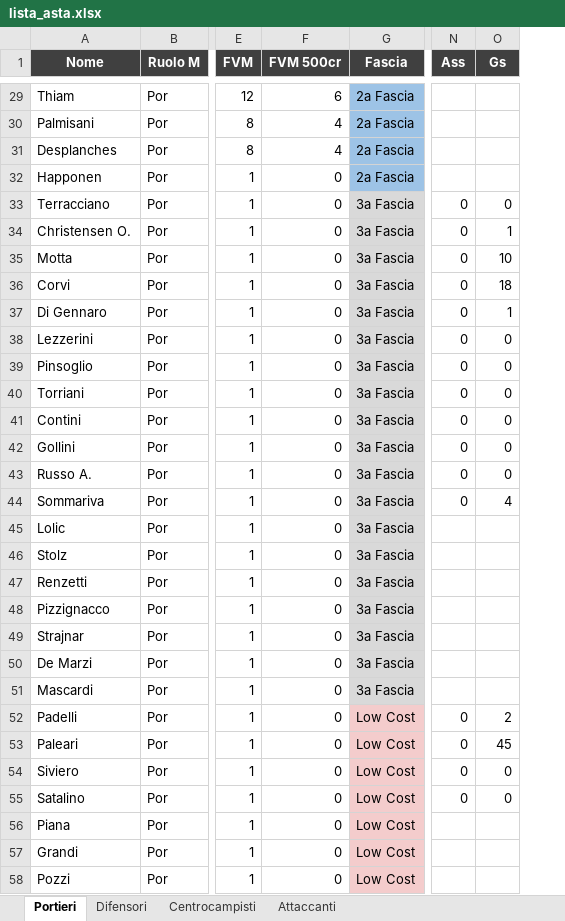
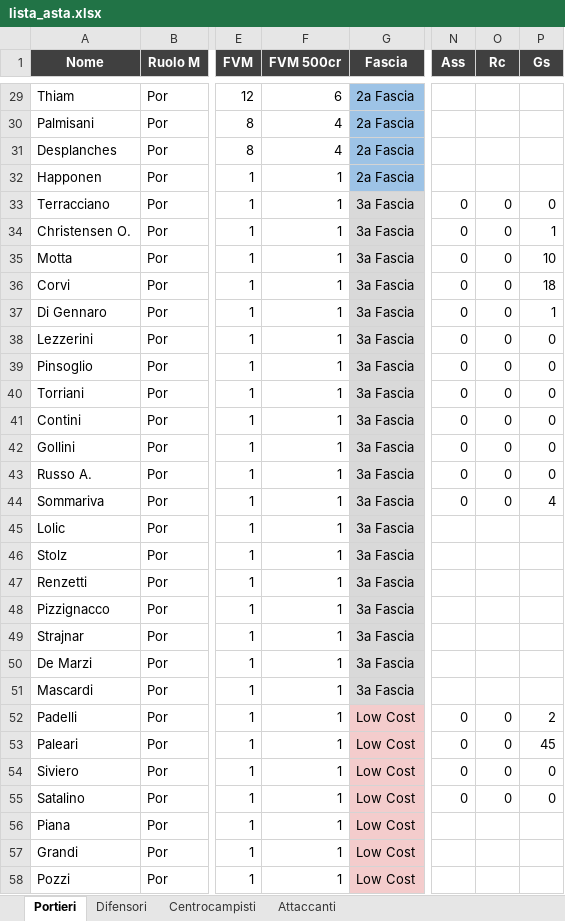
Before and after one commit to danielebaldo/fantaden, an Excel workbook: export/lista_asta.xlsx, sheet Portieri, drawn as a sheet; only a part is shown, gaps mark what is left out; values as stored, in another font and other column widths than the file's, no borders; the diff covers the shown part only; the diff names each change by its address in the sheet, - before the commit and + after, or states it on an @@ line.

```diff
--- a/export/lista_asta.xlsx (sheet Portieri)
+++ b/export/lista_asta.xlsx (sheet Portieri)
+column O (Rc), rows 33-55: 0 | 0 | 0 | 0 | 0 | 0 | 0 | 0 | 0 | 0 | 0 | 0 |  |  |  |  |  |  |  | 0 | 0 | 0 | 0
-F32:F58 (FVM 500cr): 0
+F32:F58 (FVM 500cr): 1
```
Also changed, not shown: 11 edited cells elsewhere in this sheet, sheet Attaccanti, sheet Centrocampisti, sheet Difensori, 13 other files.
